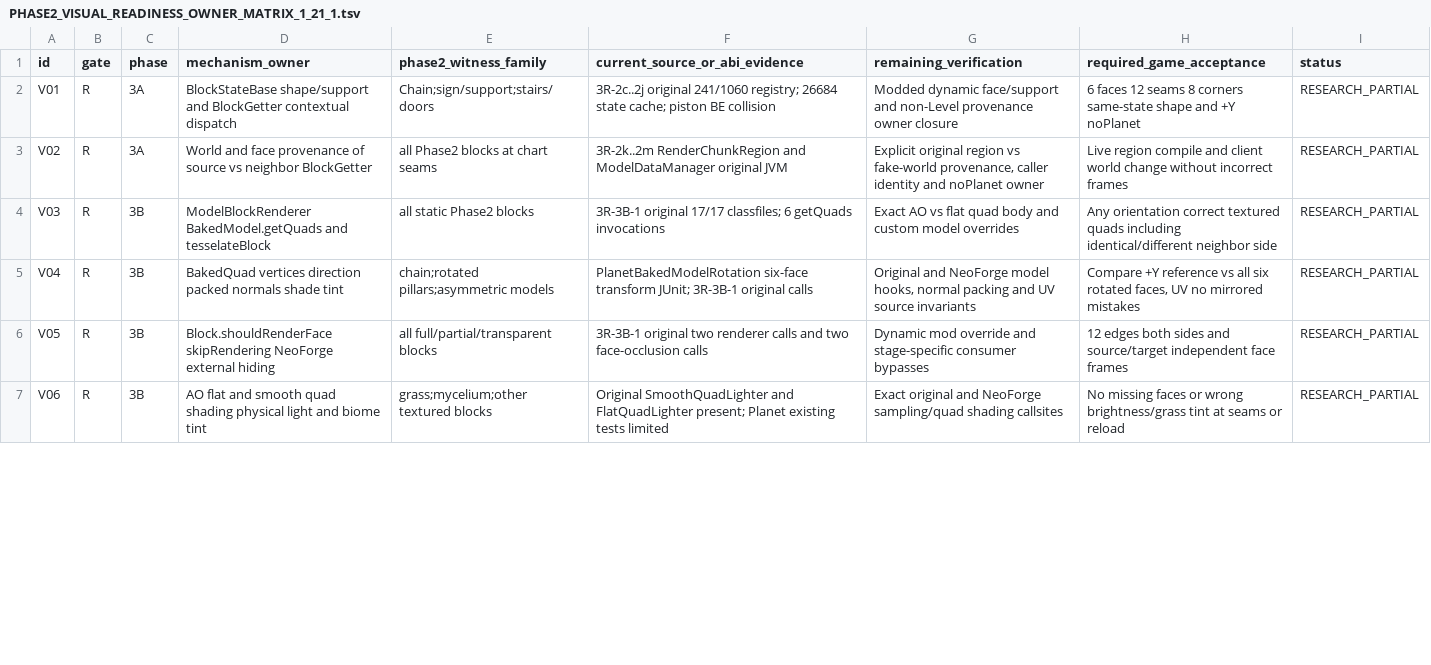
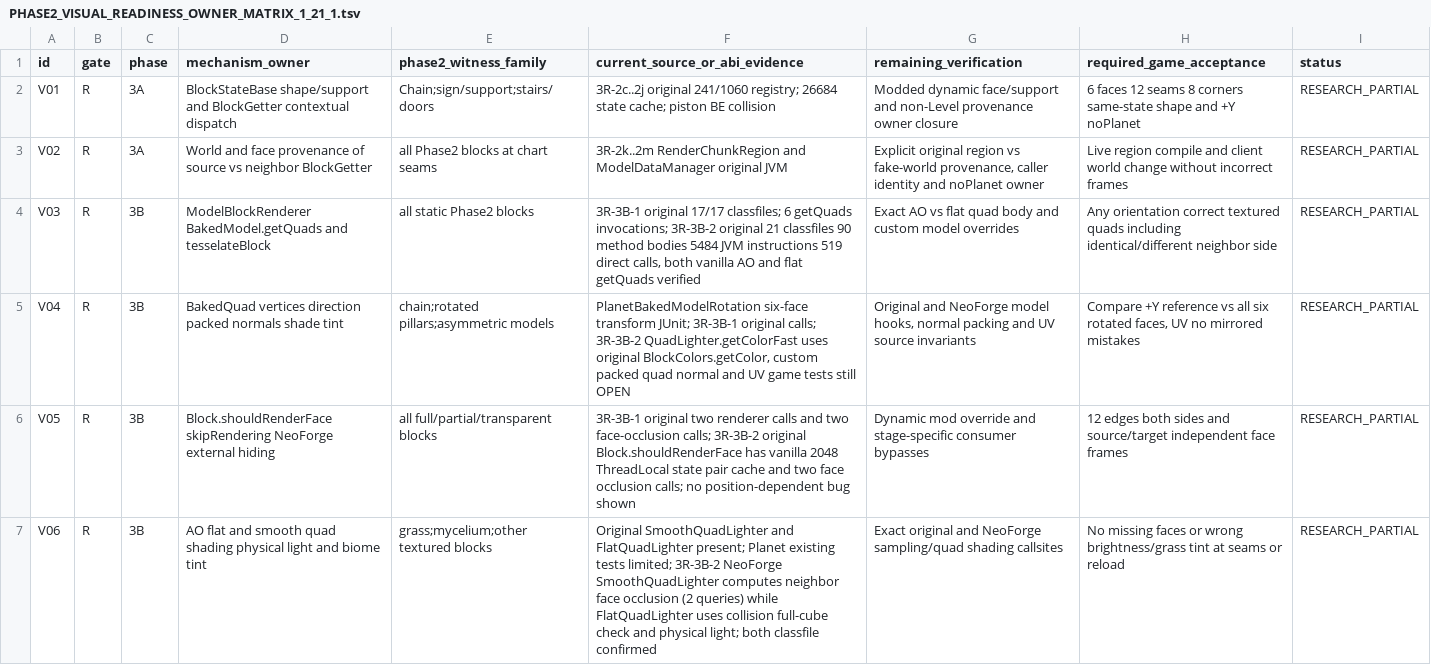
Before and after one commit to Abbygree11/Planetary, a TSV file: docs/research/PHASE2_VISUAL_READINESS_OWNER_MATRIX_1_21_1.tsv, drawn as a sheet; only a part is shown; the diff covers the shown part only.

Commit message:
research(P2VR,3R-3B-2): reconcile six phase2 visual readiness evidence rows with original AO and alternative QuadLighter JVM proof

```diff
--- a/docs/research/PHASE2_VISUAL_READINESS_OWNER_MATRIX_1_21_1.tsv
+++ b/docs/research/PHASE2_VISUAL_READINESS_OWNER_MATRIX_1_21_1.tsv
@@ -3,5 +3,5 @@ V01	R	3A	BlockStateBase shape/support and BlockGetter contextual dispatch	Chain;
 V02	R	3A	World and face provenance of source vs neighbor BlockGetter	all Phase2 blocks at chart seams	3R-2k..2m RenderChunkRegion and ModelDataManager original JVM	Explicit original region vs fake-world provenance, caller identity and noPlanet owner	Live region compile and client world change without incorrect frames	RESEARCH_PARTIAL
-V03	R	3B	ModelBlockRenderer BakedModel.getQuads and tesselateBlock	all static Phase2 blocks	3R-3B-1 original 17/17 classfiles; 6 getQuads invocations	Exact AO vs flat quad body and custom model overrides	Any orientation correct textured quads including identical/different neighbor side	RESEARCH_PARTIAL
-V04	R	3B	BakedQuad vertices direction packed normals shade tint	chain;rotated pillars;asymmetric models	PlanetBakedModelRotation six-face transform JUnit; 3R-3B-1 original calls	Original and NeoForge model hooks, normal packing and UV source invariants	Compare +Y reference vs all six rotated faces, UV no mirrored mistakes	RESEARCH_PARTIAL
-V05	R	3B	Block.shouldRenderFace skipRendering NeoForge external hiding	all full/partial/transparent blocks	3R-3B-1 original two renderer calls and two face-occlusion calls	Dynamic mod override and stage-specific consumer bypasses	12 edges both sides and source/target independent face frames	RESEARCH_PARTIAL
-V06	R	3B	AO flat and smooth quad shading physical light and biome tint	grass;mycelium;other textured blocks	Original SmoothQuadLighter and FlatQuadLighter present; Planet existing tests limited	Exact original and NeoForge sampling/quad shading callsites	No missing faces or wrong brightness/grass tint at seams or reload	RESEARCH_PARTIAL
+V03	R	3B	ModelBlockRenderer BakedModel.getQuads and tesselateBlock	all static Phase2 blocks	3R-3B-1 original 17/17 classfiles; 6 getQuads invocations; 3R-3B-2 original 21 classfiles 90 method bodies 5484 JVM instructions 519 direct calls, both vanilla AO and flat getQuads verified	Exact AO vs flat quad body and custom model overrides	Any orientation correct textured quads including identical/different neighbor side	RESEARCH_PARTIAL
+V04	R	3B	BakedQuad vertices direction packed normals shade tint	chain;rotated pillars;asymmetric models	PlanetBakedModelRotation six-face transform JUnit; 3R-3B-1 original calls; 3R-3B-2 QuadLighter.getColorFast uses original BlockColors.getColor, custom packed quad normal and UV game tests still OPEN	Original and NeoForge model hooks, normal packing and UV source invariants	Compare +Y reference vs all six rotated faces, UV no mirrored mistakes	RESEARCH_PARTIAL
+V05	R	3B	Block.shouldRenderFace skipRendering NeoForge external hiding	all full/partial/transparent blocks	3R-3B-1 original two renderer calls and two face-occlusion calls; 3R-3B-2 original Block.shouldRenderFace has vanilla 2048 ThreadLocal state pair cache and two face occlusion calls; no position-dependent bug shown	Dynamic mod override and stage-specific consumer bypasses	12 edges both sides and source/target independent face frames	RESEARCH_PARTIAL
+V06	R	3B	AO flat and smooth quad shading physical light and biome tint	grass;mycelium;other textured blocks	Original SmoothQuadLighter and FlatQuadLighter present; Planet existing tests limited; 3R-3B-2 NeoForge SmoothQuadLighter computes neighbor face occlusion (2 queries) while FlatQuadLighter uses collision full-cube check and physical light; both classfile confirmed	Exact original and NeoForge sampling/quad shading callsites	No missing faces or wrong brightness/grass tint at seams or reload	RESEARCH_PARTIAL
```
Also changed, not shown: 2 edited cells elsewhere in this file.
